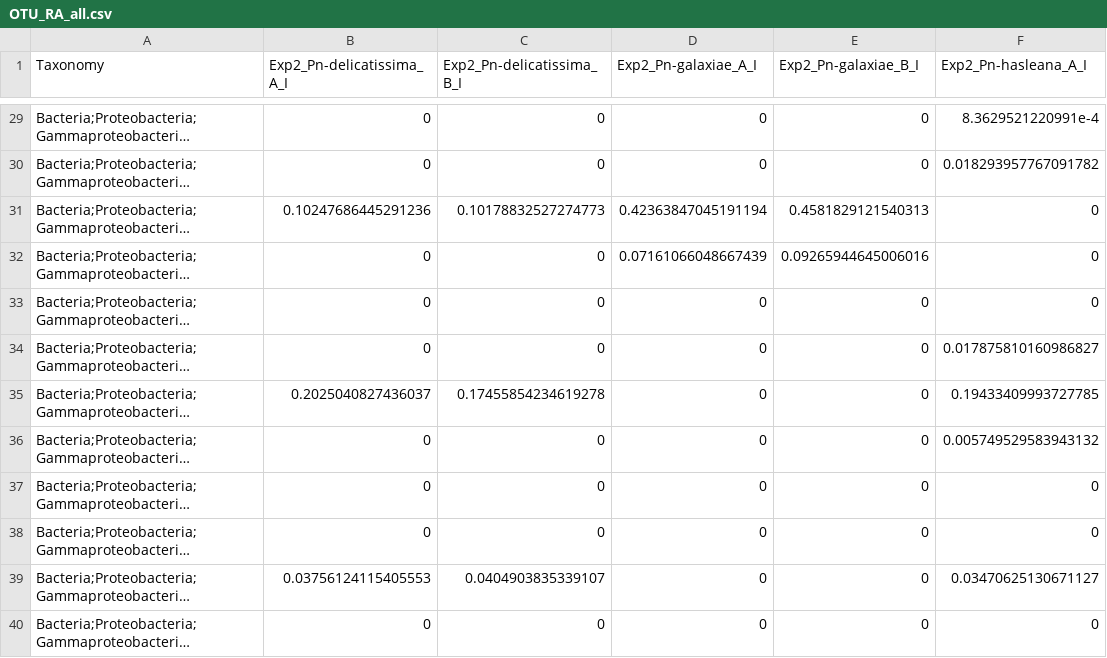
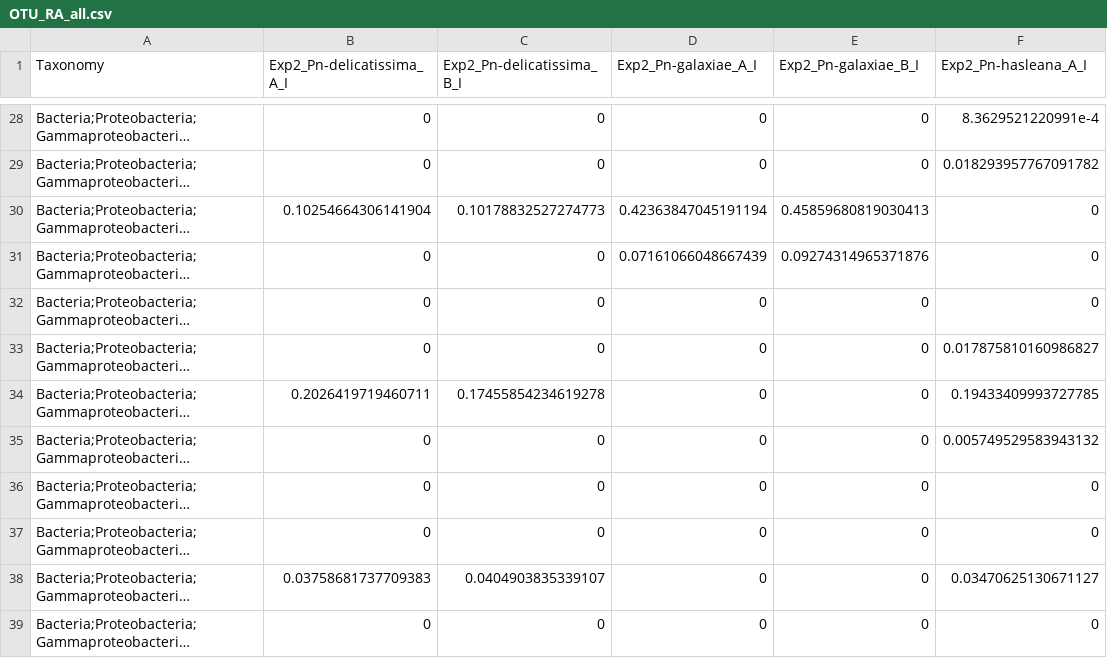
Before and after one commit to Zquinlan/pseudonitzschia_Koester, a CSV file: Data/Analyzed/OTU_RA_all.csv, drawn as a sheet; only a part is shown, gaps mark what is left out; long unchanged cells end in …; addresses are those after the commit; the diff covers the shown part only; the diff names each change by its address in the sheet, - before the commit and + after, or states it on an @@ line.

```diff
--- a/Data/Analyzed/OTU_RA_all.csv
+++ b/Data/Analyzed/OTU_RA_all.csv
-B30 (Exp2_Pn-delicatissima_A_I): 0.10247686445291236
+B30 (Exp2_Pn-delicatissima_A_I): 0.10254664306141904
-E30 (Exp2_Pn-galaxiae_B_I): 0.4581829121540313
+E30 (Exp2_Pn-galaxiae_B_I): 0.45859680819030413
-E31 (Exp2_Pn-galaxiae_B_I): 0.09265944645006016
+E31 (Exp2_Pn-galaxiae_B_I): 0.09274314965371876
-B34 (Exp2_Pn-delicatissima_A_I): 0.2025040827436037
+B34 (Exp2_Pn-delicatissima_A_I): 0.2026419719460711
-B38 (Exp2_Pn-delicatissima_A_I): 0.03756124115405553
+B38 (Exp2_Pn-delicatissima_A_I): 0.03758681737709383
```
Also changed, not shown: 2 removed rows and 17 edited cells elsewhere in this file, 5 other files.
